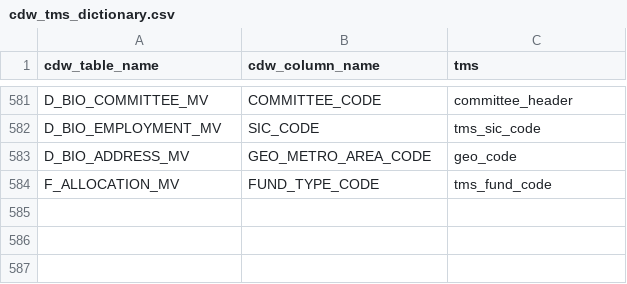
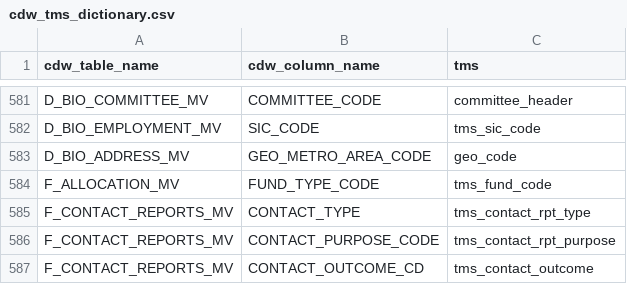
Before and after one commit to kdecker-berkeley/discoveryengine, a CSV file: inst/extdata/cdw_tms_dictionary.csv, drawn as a sheet; only a part is shown, gaps mark what is left out; the diff names each change by its address in the sheet, - before the commit and + after, or states it on an @@ line.

```diff
--- a/inst/extdata/cdw_tms_dictionary.csv
+++ b/inst/extdata/cdw_tms_dictionary.csv
+row 585: F_CONTACT_REPORTS_MV | CONTACT_TYPE | tms_contact_rpt_type
+row 586: F_CONTACT_REPORTS_MV | CONTACT_PURPOSE_CODE | tms_contact_rpt_purpose
+row 587: F_CONTACT_REPORTS_MV | CONTACT_OUTCOME_CD | tms_contact_outcome
```
Also changed, not shown: inst/extdata/widget_finder.csv, 11 other files.
